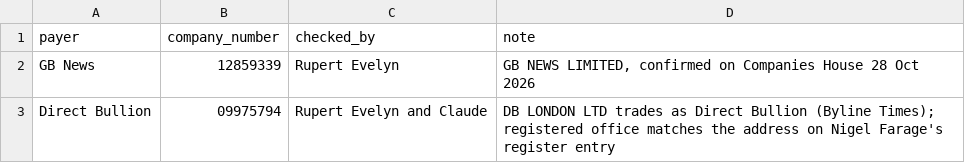
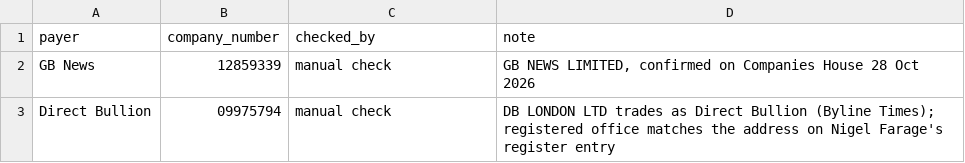
Before and after one commit to journostorymaker-alt/mps-register-tracker, a CSV file: data/company_links.csv, drawn as a sheet.

```diff
--- a/data/company_links.csv
+++ b/data/company_links.csv
@@ -1,3 +1,3 @@
 payer,company_number,checked_by,note
-GB News,12859339,Rupert Evelyn,"GB NEWS LIMITED, confirmed on Companies House 28 Oct 2026"
-Direct Bullion,09975794,Rupert Evelyn and Claude,"DB LONDON LTD trades as Direct Bullion (Byline Times); registered office matches the address on Nigel Farage's register entry"
+GB News,12859339,manual check,"GB NEWS LIMITED, confirmed on Companies House 28 Oct 2026"
+Direct Bullion,09975794,manual check,"DB LONDON LTD trades as Direct Bullion (Byline Times); registered office matches the address on Nigel Farage's register entry"
```
